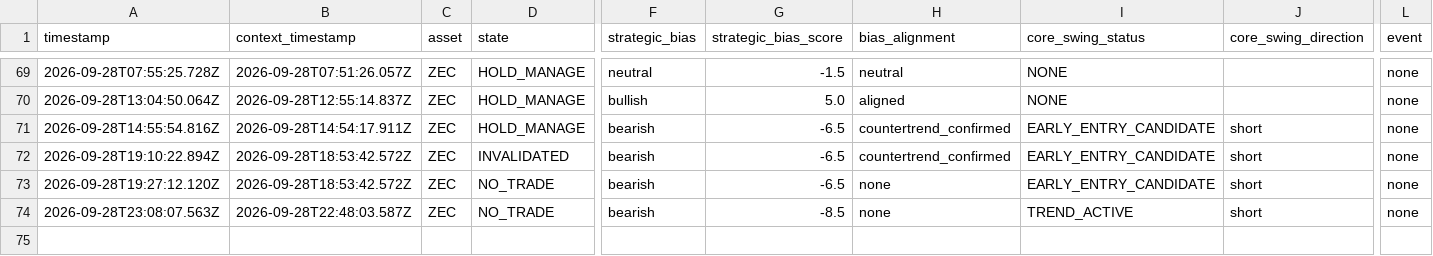
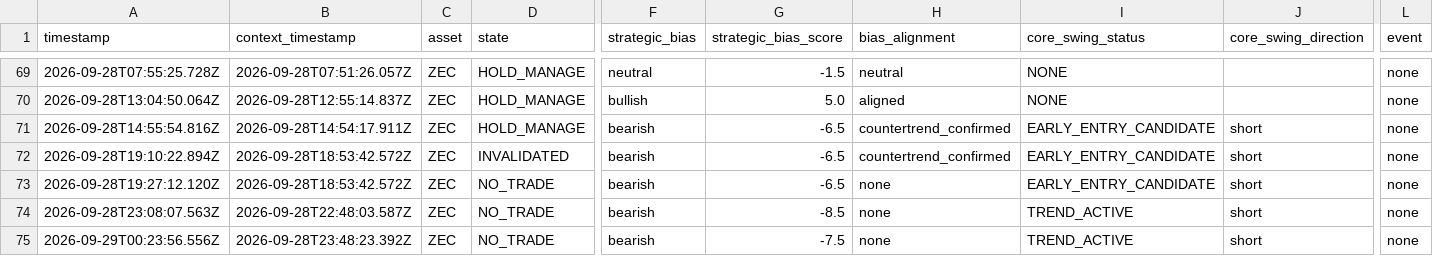
Before and after one commit to themooje412/btc-market-data-collector, a CSV file: assets/zec/execution_history.csv, drawn as a sheet; only a part is shown, gaps mark what is left out; rows hold the shown columns only; the diff names each change by its address in the sheet, - before the commit and + after, or states it on an @@ line.

```diff
--- a/assets/zec/execution_history.csv
+++ b/assets/zec/execution_history.csv
+row 75: 2026-09-29T00:23:56.556Z | 2026-09-28T23:48:23.392Z | ZEC | NO_TRADE | bearish | -7.5 | none | TREND_ACTIVE | short | none
```
Also changed, not shown: 8 other files.
